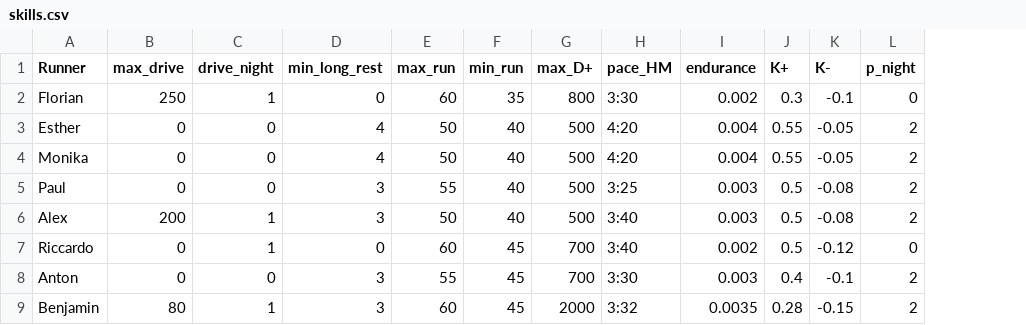
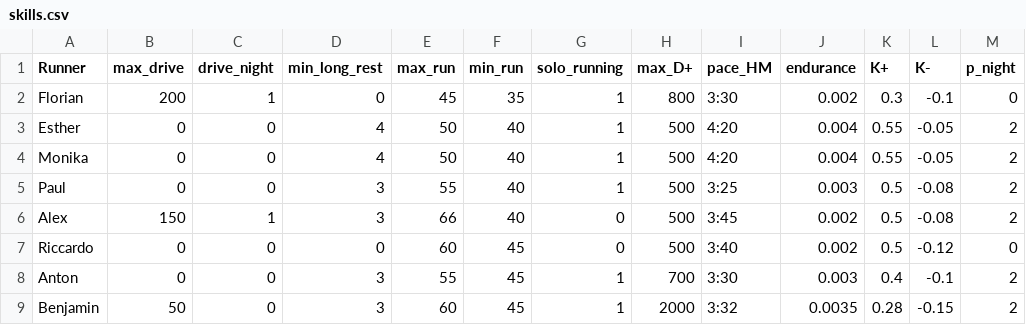
Before and after one commit to riccardocadei/eurotrip, a CSV file: data/skills.csv, drawn as a sheet; addresses are those after the commit; the diff names each change by its address in the sheet, - before the commit and + after, or states it on an @@ line.

```diff
--- a/data/skills.csv
+++ b/data/skills.csv
+column G (solo_running), rows 2-9: 1 | 1 | 1 | 1 | 0 | 0 | 1 | 1
-B2 (max_drive): 250
+B2 (max_drive): 200
-E2 (max_run): 60
+E2 (max_run): 45
-B6 (max_drive): 200
+B6 (max_drive): 150
-E6 (max_run): 50
+E6 (max_run): 66
-I6 (pace_HM): 3:40
+I6 (pace_HM): 3:45
-J6 (endurance): 0.003
+J6 (endurance): 0.002
-C7 (drive_night): 1
+C7 (drive_night): 0
-H7 (max_D+): 700
+H7 (max_D+): 500
-B9 (max_drive): 80
+B9 (max_drive): 50
-C9 (drive_night): 1
+C9 (drive_night): 0
```
Also changed, not shown: results/schedule.csv, results/summary.csv, 2 other files.
